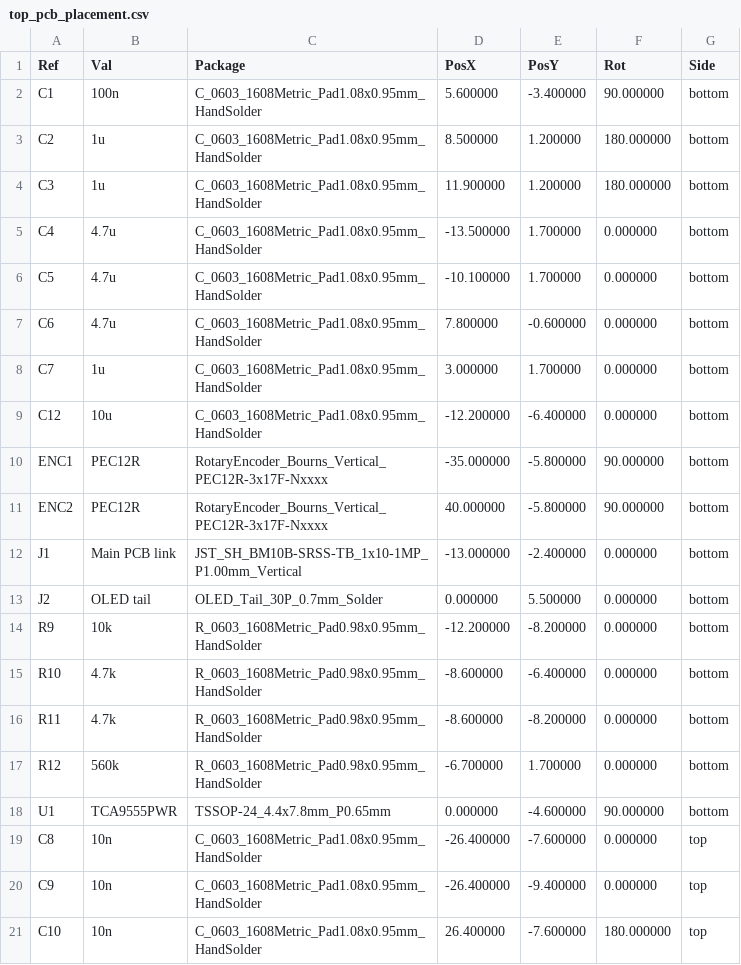
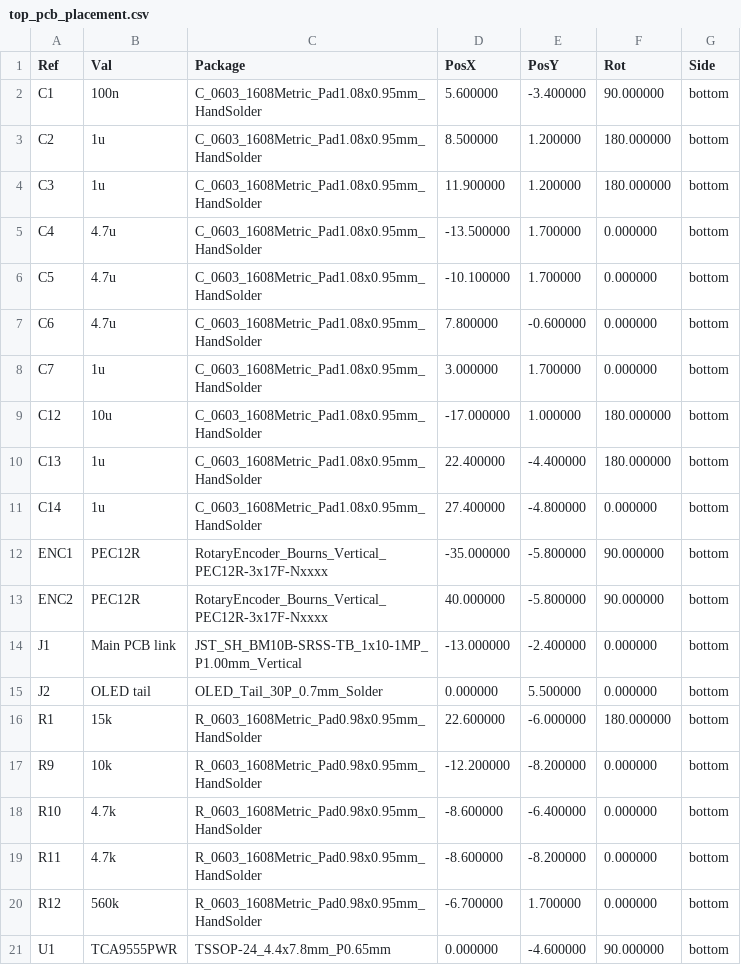
Before and after one commit to DefeatedWarrior/OpenTheatreComms-Beltpack, a CSV file: kicad/top_pcb/fab/top_pcb_placement.csv, drawn as a sheet; only a part is shown; the shorter side is filled out with more unchanged rows; the diff covers the shown part only.

```diff
--- a/kicad/top_pcb/fab/top_pcb_placement.csv
+++ b/kicad/top_pcb/fab/top_pcb_placement.csv
@@ -8,3 +8,5 @@ Ref,Val,Package,PosX,PosY,Rot,Side
 "C7","1u","C_0603_1608Metric_Pad1.08x0.95mm_HandSolder",3.000000,1.700000,0.000000,bottom
-"C12","10u","C_0603_1608Metric_Pad1.08x0.95mm_HandSolder",-12.200000,-6.400000,0.000000,bottom
+"C12","10u","C_0603_1608Metric_Pad1.08x0.95mm_HandSolder",-17.000000,1.000000,180.000000,bottom
+"C13","1u","C_0603_1608Metric_Pad1.08x0.95mm_HandSolder",22.400000,-4.400000,180.000000,bottom
+"C14","1u","C_0603_1608Metric_Pad1.08x0.95mm_HandSolder",27.400000,-4.800000,0.000000,bottom
 "ENC1","PEC12R","RotaryEncoder_Bourns_Vertical_PEC12R-3x17F-Nxxxx",-35.000000,-5.800000,90.000000,bottom
@@ -13,2 +15,3 @@ Ref,Val,Package,PosX,PosY,Rot,Side
 "J2","OLED tail","OLED_Tail_30P_0.7mm_Solder",0.000000,5.500000,0.000000,bottom
+"R1","15k","R_0603_1608Metric_Pad0.98x0.95mm_HandSolder",22.600000,-6.000000,180.000000,bottom
 "R9","10k","R_0603_1608Metric_Pad0.98x0.95mm_HandSolder",-12.200000,-8.200000,0.000000,bottom
```
Also changed, not shown: 1 added row, 10 removed rows and 16 edited cells elsewhere in this file, kicad/top_pcb/fab/top_pcb_bom.csv, order/JLC order/Beltpack top/top_pcb_hand_fit.csv, 44 other files.
